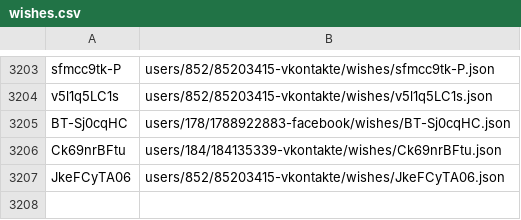
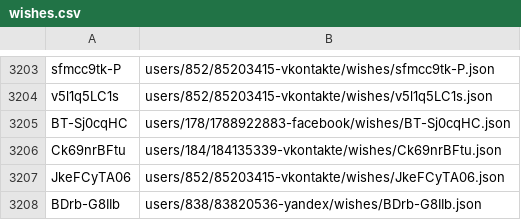
Before and after one commit to knigopis/repo.knigopis.com, a CSV file: wishes.csv, drawn as a sheet; only a part is shown, gaps mark what is left out; the diff names each change by its address in the sheet, - before the commit and + after, or states it on an @@ line.

```diff
--- a/wishes.csv
+++ b/wishes.csv
+row 3208: BDrb-G8IIb | users/838/83820536-yandex/wishes/BDrb-G8IIb.json
```
Also changed, not shown: 2 other files.
